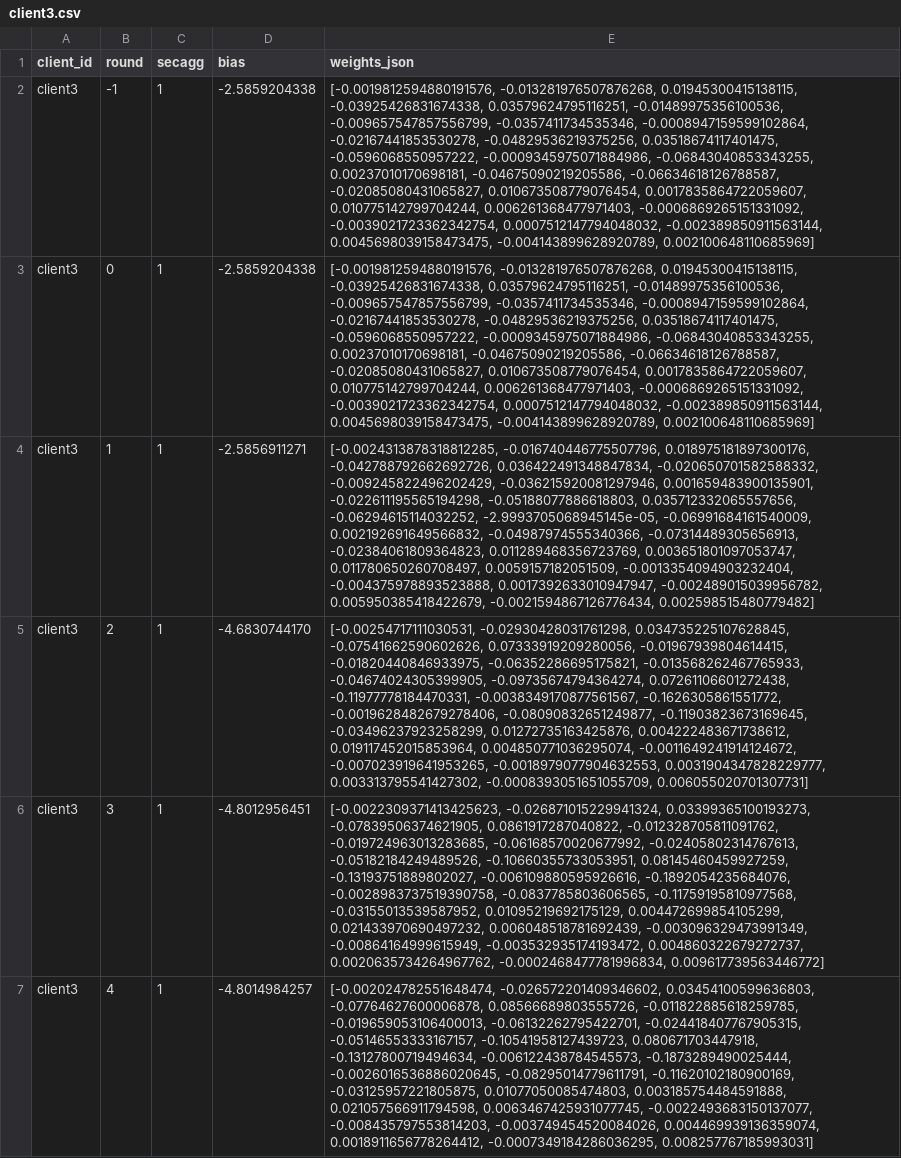
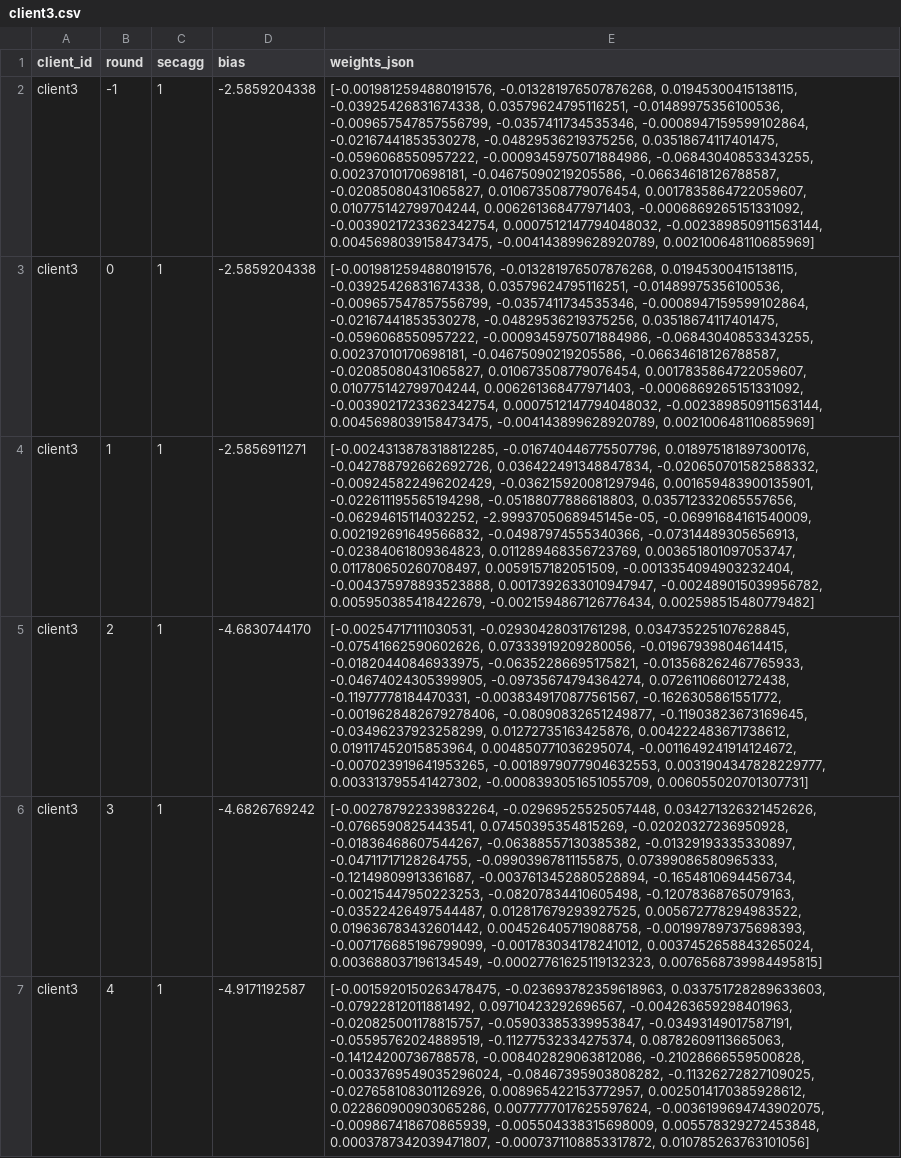
Before and after one commit to tanmay-8/Mega-Project-1, a CSV file: server/state/client_weights/client3.csv, drawn as a sheet; the diff names each change by its address in the sheet, - before the commit and + after, or states it on an @@ line.

```diff
--- a/server/state/client_weights/client3.csv
+++ b/server/state/client_weights/client3.csv
-D6 (bias): -4.8012956451
+D6 (bias): -4.6826769242
-E6 (weights_json): [-0.0022309371413425623, -0.026871015229941324, 0.03399365100193273, -0.07839506374621905, 0.0861917287040822, -0.012328705811091762, -0.019724963013283685, -0.06168570020677992, -0.02405802314767613, -0.05182184249489526, -0.10660355733053951, 0.08145460459927259, -0.13193751889802027, -0.006109880595926616, -0.1892054235684076, -0.0028983737519390758, -0.0837785803606565, -0.11759195810977568, -0.03155013539587952, 0.01095219692175129, 0.004472699854105299, 0.021433970690497232, 0.006048518781692439, -0.003096329473991349, -0.00864164999615949, -0.003532935174193472, 0.004860322679272737, 0.0020635734264967762, -0.0002468477781996834, 0.009617739563446772]
+E6 (weights_json): [-0.002787922339832264, -0.02969525525057448, 0.034271326321452626, -0.0766590825443541, 0.07450395354815269, -0.02020327236950928, -0.01836468607544267, -0.06388557130385382, -0.01329193335330897, -0.04711717128264755, -0.09903967811155875, 0.07399086580965333, -0.12149809913361687, -0.0037613452880528894, -0.1654810694456734, -0.00215447950223253, -0.08207834410605498, -0.12078368765079163, -0.03522426497544487, 0.012817679293927525, 0.005672778294983522, 0.019636783432601442, 0.004526405719088758, -0.001997897375698393, -0.007176685196799099, -0.001783034178241012, 0.0037452658843265024, 0.003688037196134549, -0.00027761625119132323, 0.0076568739984495815]
-D7 (bias): -4.8014984257
+D7 (bias): -4.9171192587
-E7 (weights_json): [-0.002024782551648474, -0.026572201409346602, 0.03454100599636803, -0.07764627600006878, 0.08566689803555726, -0.011822885618259785, -0.019659053106400013, -0.06132262795422701, -0.024418407767905315, -0.05146553333167157, -0.10541958127439723, 0.080671703447918, -0.13127800719494634, -0.006122438784545573, -0.1873289490025444, -0.0026016536886020645, -0.08295014779611791, -0.11620102180900169, -0.03125957221805875, 0.01077050085474803, 0.003185754484591888, 0.021057566911794598, 0.0063467425931077745, -0.0022493683150137077, -0.008435797553814203, -0.003749454520084026, 0.004469939136359074, 0.0018911656778264412, -0.0007349184286036295, 0.008257767185993031]
+E7 (weights_json): [-0.0015920150263478475, -0.023693782359618963, 0.033751728289633603, -0.07922812011881492, 0.09710423292696567, -0.004263659298401963, -0.020825001178815757, -0.05903385339953847, -0.03493149017587191, -0.05595762024889519, -0.11277532334275374, 0.08782609113665063, -0.14124200736788578, -0.008402829063812086, -0.21028666559500828, -0.0033769549035296024, -0.08467395903808282, -0.11326272827109025, -0.027658108301126926, 0.008965422153772957, 0.0025014170385928612, 0.022860900903065286, 0.0077777017625597624, -0.0036199694743902075, -0.009867418670865939, -0.005504338315698009, 0.005578329272453848, 0.0003787342039471807, -0.0007371108853317872, 0.010785263763101056]
```
Also changed, not shown: server/state/client_perf.csv, server/state/client_weights/client1.csv, 14 other files.
